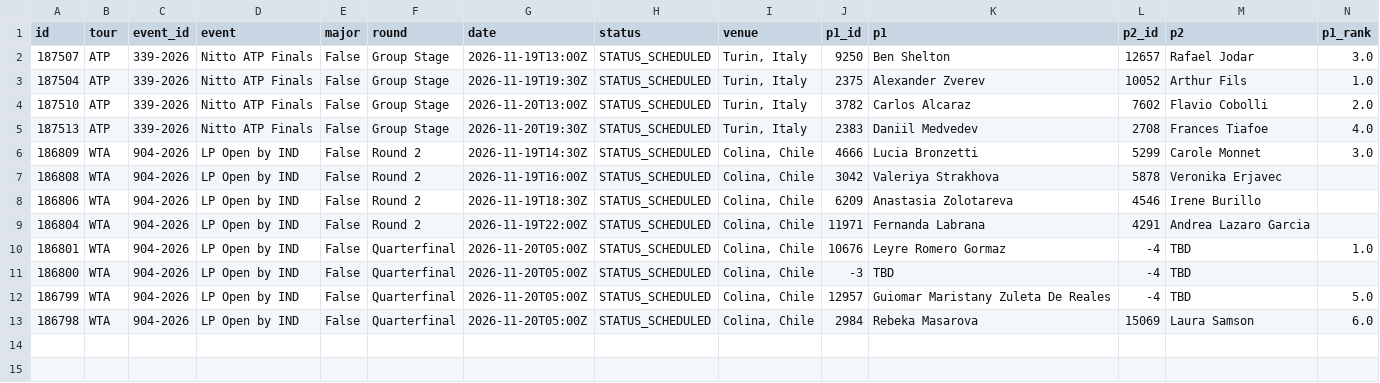
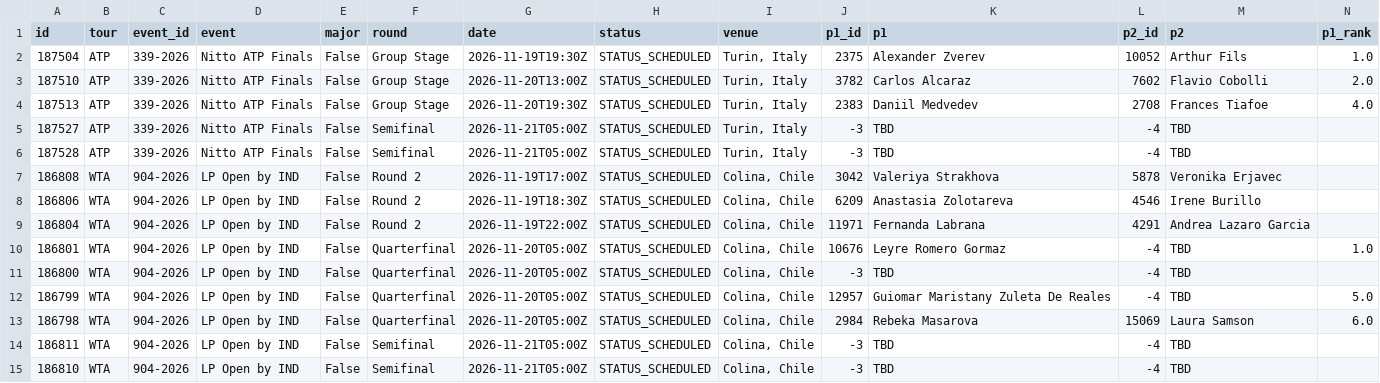
Before and after one commit to tessoncharles-sys/paris-data, a CSV file: data/raw/tennis/schedule.csv, drawn as a sheet; only a part is shown; removed rows and columns are numbered as before the commit, all else as after; rows hold the shown columns only; the diff names each change by its address in the sheet, - before the commit and + after, or states it on an @@ line.

```diff
--- a/data/raw/tennis/schedule.csv
+++ b/data/raw/tennis/schedule.csv
-row 2: 187507 | ATP | 339-2026 | Nitto ATP Finals | False | Group Stage | 2026-11-19T13:00Z | STATUS_SCHEDULED | Turin, Italy | 9250 | Ben Shelton | 12657 | Rafael Jodar | 3.0
-row 6: 186809 | WTA | 904-2026 | LP Open by IND | False | Round 2 | 2026-11-19T14:30Z | STATUS_SCHEDULED | Colina, Chile | 4666 | Lucia Bronzetti | 5299 | Carole Monnet | 3.0
+row 5: 187527 | ATP | 339-2026 | Nitto ATP Finals | False | Semifinal | 2026-11-21T05:00Z | STATUS_SCHEDULED | Turin, Italy | -3 | TBD | -4 | TBD
+row 6: 187528 | ATP | 339-2026 | Nitto ATP Finals | False | Semifinal | 2026-11-21T05:00Z | STATUS_SCHEDULED | Turin, Italy | -3 | TBD | -4 | TBD
-G7 (date): 2026-11-19T16:00Z
+G7 (date): 2026-11-19T17:00Z
+row 14: 186811 | WTA | 904-2026 | LP Open by IND | False | Semifinal | 2026-11-21T05:00Z | STATUS_SCHEDULED | Colina, Chile | -3 | TBD | -4 | TBD
+row 15: 186810 | WTA | 904-2026 | LP Open by IND | False | Semifinal | 2026-11-21T05:00Z | STATUS_SCHEDULED | Colina, Chile | -3 | TBD | -4 | TBD
```
Also changed, not shown: data/raw/handball/results.csv, 6 other files.
